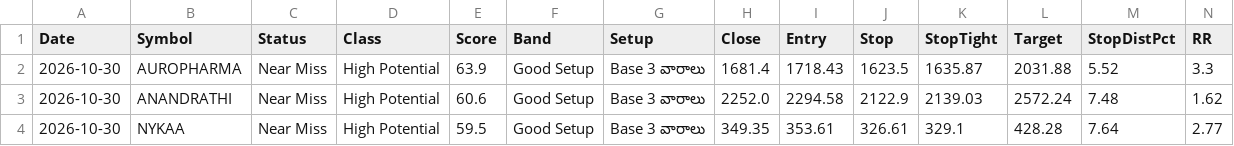
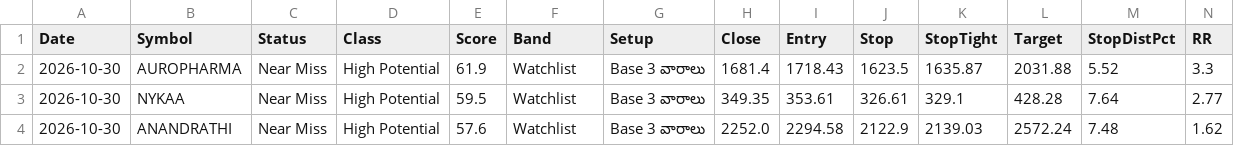
Before and after one commit to Venkey-stocks/stock-radar, a CSV file: data/short_term.csv, drawn as a sheet; only a part is shown; removed rows and columns are numbered as before the commit, all else as after; rows hold the shown columns only; the diff names each change by its address in the sheet, - before the commit and + after, or states it on an @@ line.

```diff
--- a/data/short_term.csv
+++ b/data/short_term.csv
-E2 (Score): 63.9
+E2 (Score): 61.9
-F2 (Band): Good Setup
+F2 (Band): Watchlist
-row 3: 2026-10-30 | ANANDRATHI | Near Miss | High Potential | 60.6 | Good Setup | Base 3 వారాలు | 2252.0 | 2294.58 | 2122.9 | 2139.03 | 2572.24 | 7.48 | 1.62
-F3 (Band): Good Setup
+F3 (Band): Watchlist
+row 4: 2026-10-30 | ANANDRATHI | Near Miss | High Potential | 57.6 | Watchlist | Base 3 వారాలు | 2252.0 | 2294.58 | 2122.9 | 2139.03 | 2572.24 | 7.48 | 1.62
```
Also changed, not shown: data/events.csv, data/rs_rank.csv, 8 other files.
